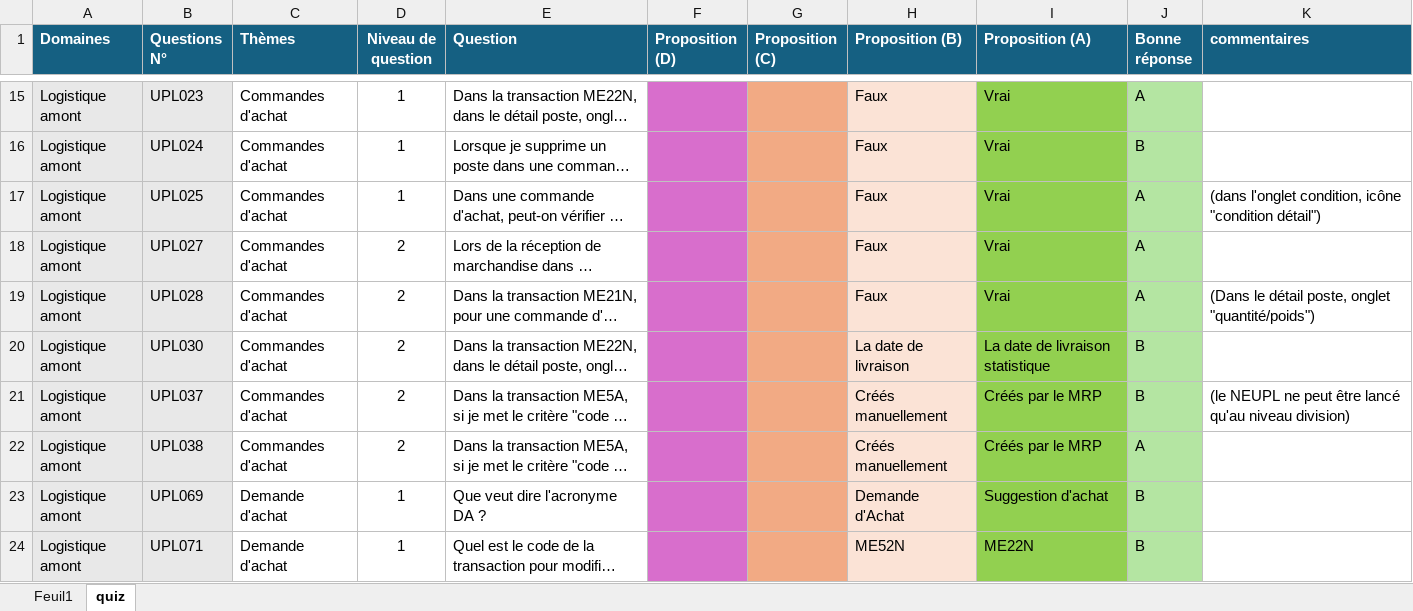
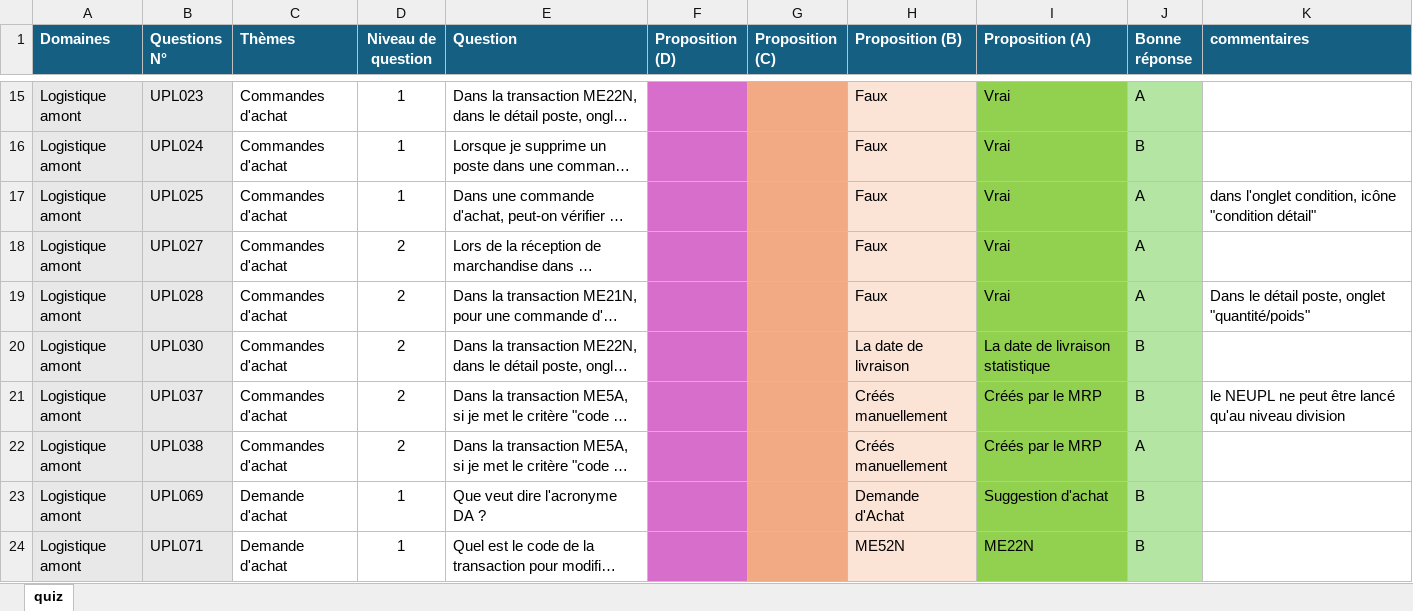
Before and after one commit to RaidBulle/SAP4FUN_quiz, an Excel workbook: fichier questions test.xlsx, sheet quiz, drawn as a sheet; only a part is shown, gaps mark what is left out; long unchanged cells end in …; values as stored, in another font and other column widths than the file's, no borders; table styles not drawn; the diff covers the shown part only; the diff names each change by its address in the sheet, - before the commit and + after, or states it on an @@ line.

```diff
--- a/fichier questions test.xlsx (sheet quiz)
+++ b/fichier questions test.xlsx (sheet quiz)
-sheet tab: Feuil1
-K17 (commentaires): (dans l'onglet condition, icône "condition détail")
+K17 (commentaires): dans l'onglet condition, icône "condition détail"
-K19 (commentaires): (Dans le détail poste, onglet "quantité/poids")
+K19 (commentaires): Dans le détail poste, onglet "quantité/poids"
-K21 (commentaires): (le NEUPL ne peut être lancé qu'au niveau division)
+K21 (commentaires): le NEUPL ne peut être lancé qu'au niveau division
```
Also changed, not shown: 23 edited cells elsewhere in this sheet.
